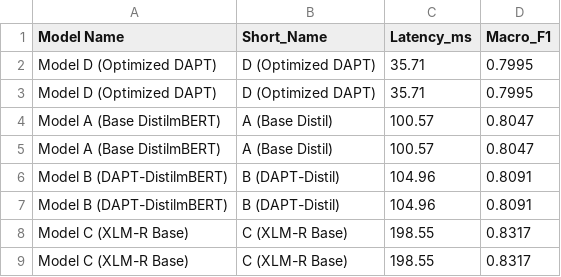
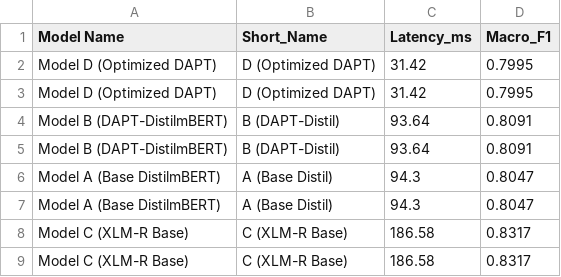
Before and after one commit to JeroLloyd/Optimized-DAPT-Distil, a CSV file: reports/figures/06_pareto_frontier/6_pareto_frontier.csv, drawn as a sheet.

```diff
--- a/reports/figures/06_pareto_frontier/6_pareto_frontier.csv
+++ b/reports/figures/06_pareto_frontier/6_pareto_frontier.csv
@@ -1,9 +1,9 @@
 Model Name,Short_Name,Latency_ms,Macro_F1
-Model D (Optimized DAPT),D (Optimized DAPT),35.71,0.7995
-Model D (Optimized DAPT),D (Optimized DAPT),35.71,0.7995
-Model A (Base DistilmBERT),A (Base Distil),100.57,0.8047
-Model A (Base DistilmBERT),A (Base Distil),100.57,0.8047
-Model B (DAPT-DistilmBERT),B (DAPT-Distil),104.96,0.8091
-Model B (DAPT-DistilmBERT),B (DAPT-Distil),104.96,0.8091
-Model C (XLM-R Base),C (XLM-R Base),198.55,0.8317
-Model C (XLM-R Base),C (XLM-R Base),198.55,0.8317
+Model D (Optimized DAPT),D (Optimized DAPT),31.42,0.7995
+Model D (Optimized DAPT),D (Optimized DAPT),31.42,0.7995
+Model B (DAPT-DistilmBERT),B (DAPT-Distil),93.64,0.8091
+Model B (DAPT-DistilmBERT),B (DAPT-Distil),93.64,0.8091
+Model A (Base DistilmBERT),A (Base Distil),94.3,0.8047
+Model A (Base DistilmBERT),A (Base Distil),94.3,0.8047
+Model C (XLM-R Base),C (XLM-R Base),186.58,0.8317
+Model C (XLM-R Base),C (XLM-R Base),186.58,0.8317
```
Also changed, not shown: reports/figures/02_inference_latency/2_inference_latency.csv, reports/metrics/benchmark_results_academic.csv, 11 other files.
